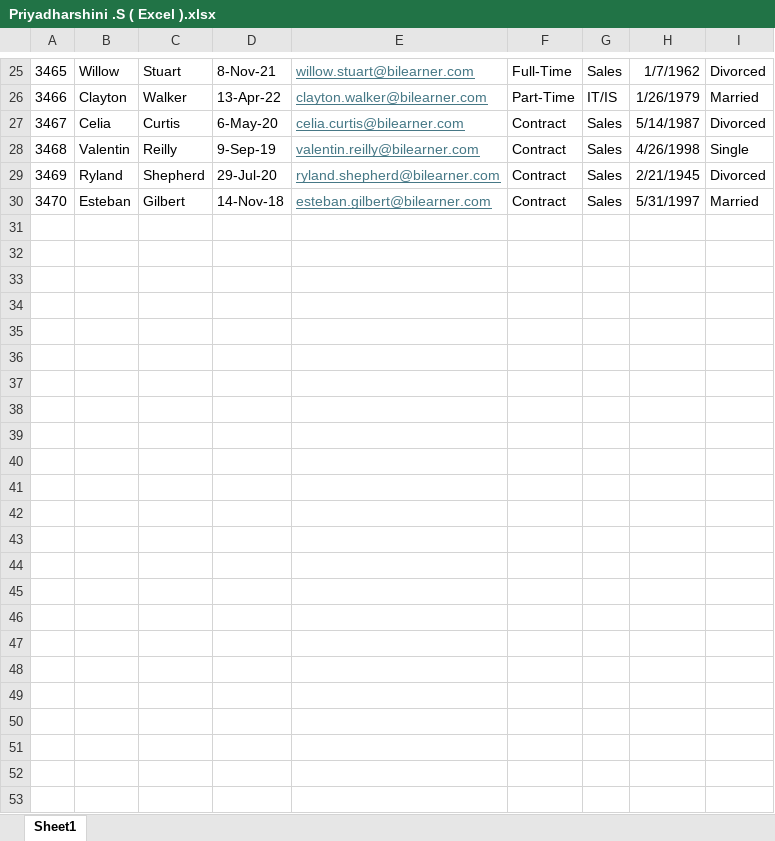
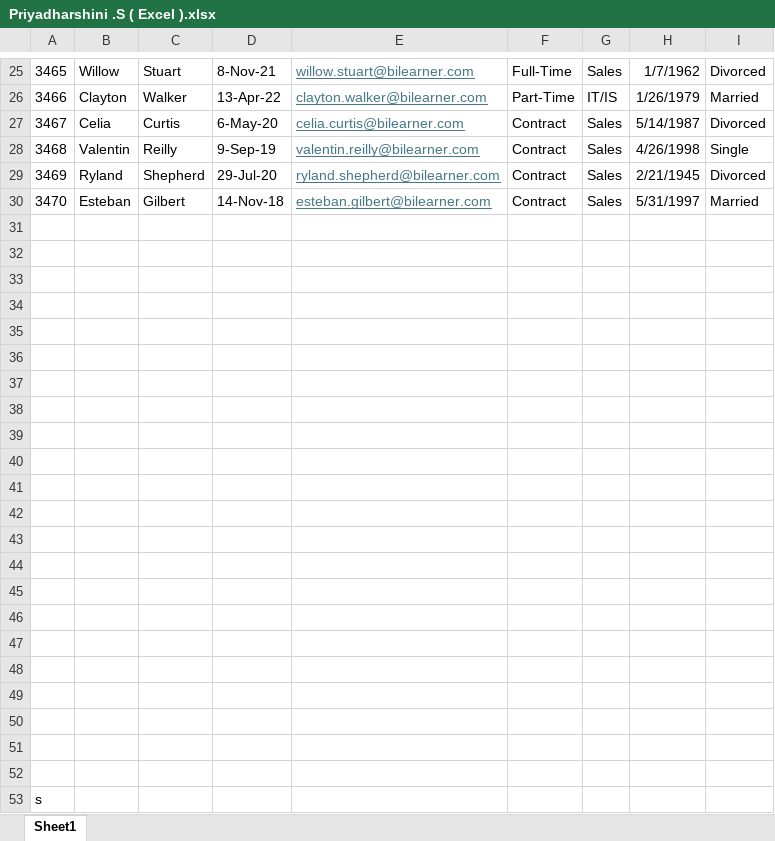
Before and after one commit to Priiiiiiiiiii/TNDSC-DA, an Excel workbook: Priyadharshini .S ( Excel ).xlsx, sheet Sheet1, drawn as a sheet; only a part is shown, gaps mark what is left out; values as stored, in another font and other column widths than the file's, no borders; charts and pictures not drawn; the diff names each change by its address in the sheet, - before the commit and + after, or states it on an @@ line.

Commit message:
Add files via upload

```diff
--- a/Priyadharshini .S ( Excel ).xlsx (sheet Sheet1)
+++ b/Priyadharshini .S ( Excel ).xlsx (sheet Sheet1)
+row 31: (empty)
+row 32: (empty)
+row 33: (empty)
+row 34: (empty)
+row 35: (empty)
+row 36: (empty)
+row 37: (empty)
+row 38: (empty)
+row 39: (empty)
+row 40: (empty)
+row 41: (empty)
+row 42: (empty)
+row 43: (empty)
+row 44: (empty)
+row 45: (empty)
+row 46: (empty)
+row 47: (empty)
+row 48: (empty)
+row 49: (empty)
+row 50: (empty)
+row 51: (empty)
+row 52: (empty)
+row 53: s
```
Also changed, not shown: charts or pictures.
